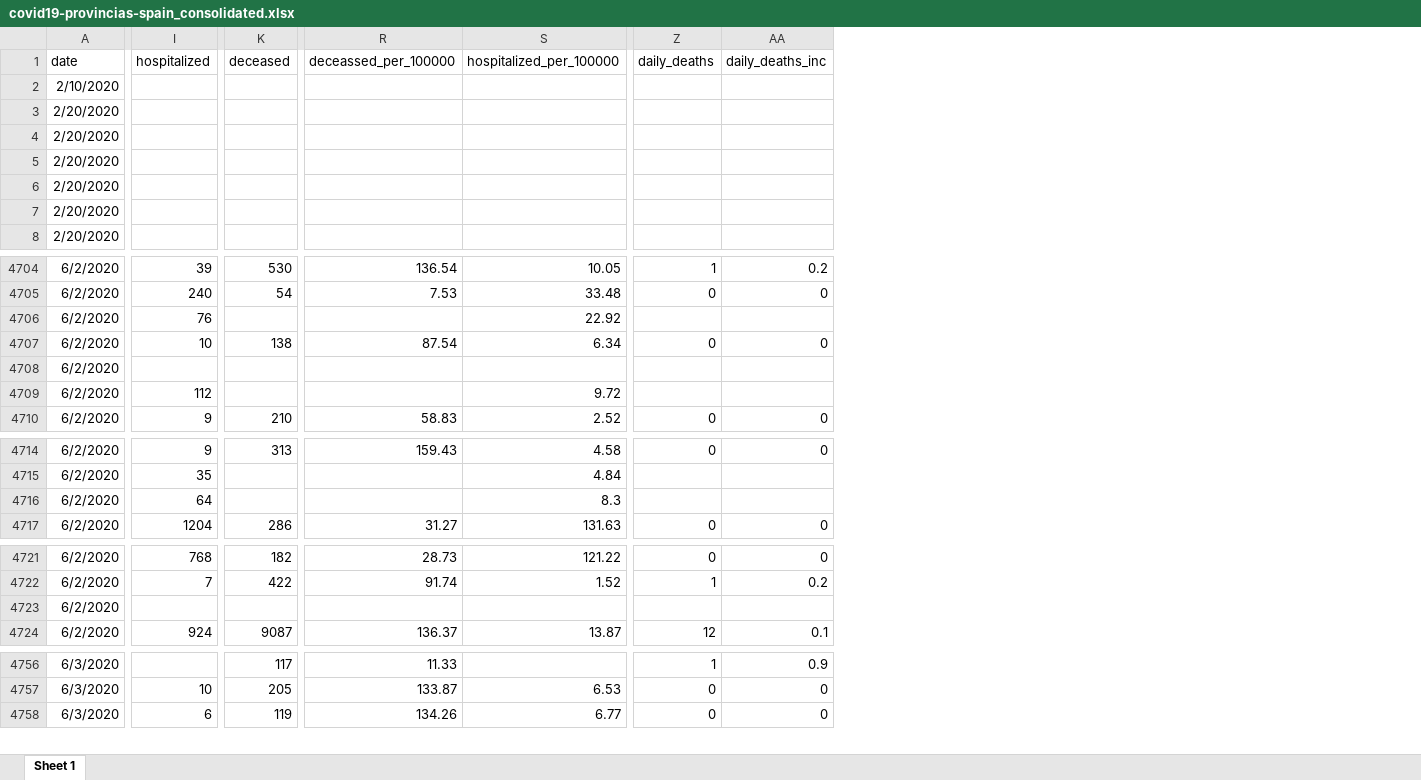
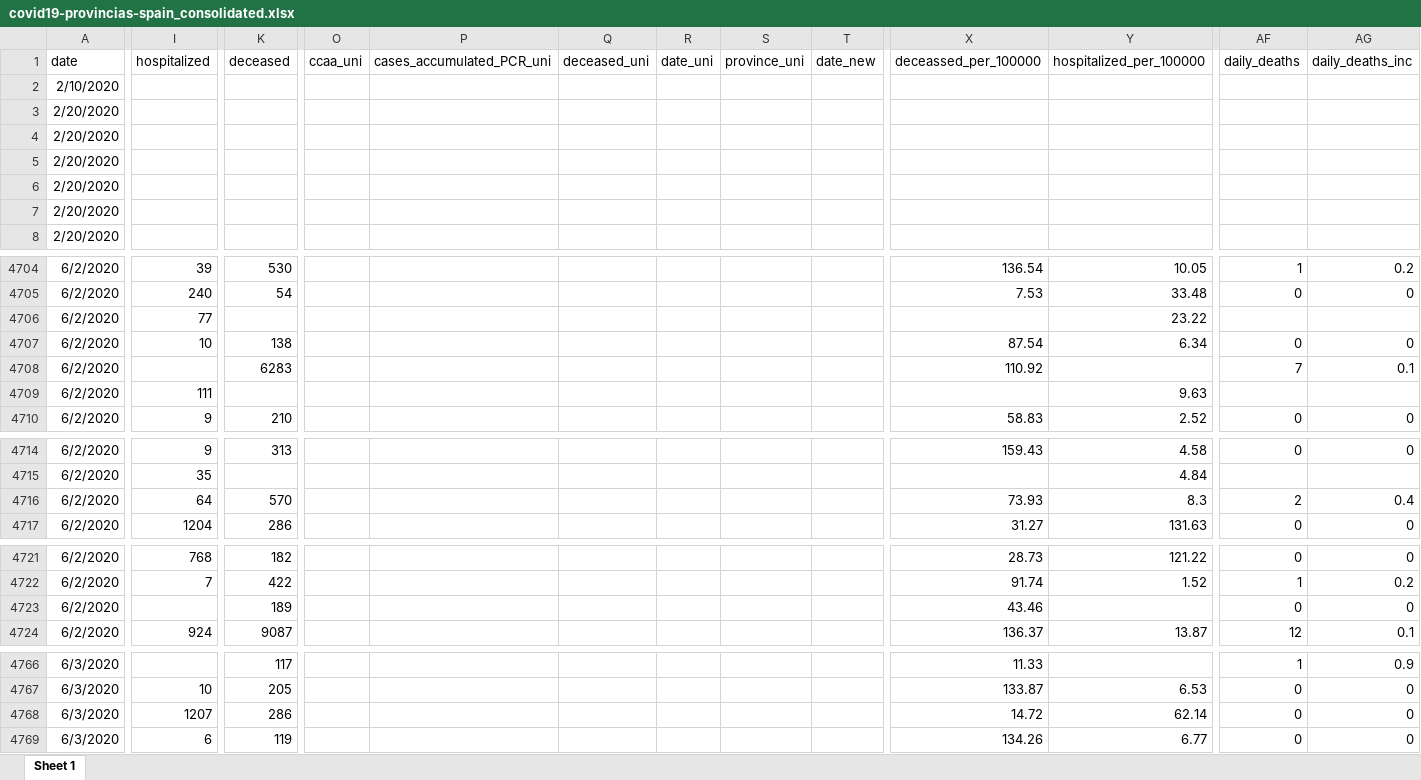
Before and after one commit to montera34/escovid19data, an Excel workbook: data/output/covid19-provincias-spain_consolidated.xlsx, sheet Sheet 1, drawn as a sheet; only a part is shown, gaps mark what is left out; values as stored, in another font and other column widths than the file's, no borders; removed rows and columns are numbered as before the commit, all else as after; rows hold the shown columns only; the diff covers the shown part only; the diff names each change by its address in the sheet, - before the commit and + after, or states it on an @@ line.

```diff
--- a/data/output/covid19-provincias-spain_consolidated.xlsx (sheet Sheet 1)
+++ b/data/output/covid19-provincias-spain_consolidated.xlsx (sheet Sheet 1)
+column O (ccaa_uni), empty
+column P (cases_accumulated_PCR_uni), empty
+column Q (deceased_uni), empty
+column R (date_uni), empty
+column S (province_uni), empty
+column T (date_new), empty
-I4706 (hospitalized): 76
+I4706 (hospitalized): 77
-Y4706 (hospitalized_per_100000): 22.92
+Y4706 (hospitalized_per_100000): 23.22
-K4708 (deceased): (empty)
+K4708 (deceased): 6283
-X4708 (deceassed_per_100000): (empty)
+X4708 (deceassed_per_100000): 110.92
-AF4708 (daily_deaths): (empty)
+AF4708 (daily_deaths): 7
-AG4708 (daily_deaths_inc): (empty)
+AG4708 (daily_deaths_inc): 0.1
-I4709 (hospitalized): 112
+I4709 (hospitalized): 111
-Y4709 (hospitalized_per_100000): 9.72
+Y4709 (hospitalized_per_100000): 9.63
-row 4716: 6/2/2020 | 64 |  |  | 8.3
+row 4716: 6/2/2020 | 64 | 570 |  |  |  |  |  |  | 73.93 | 8.3 | 2 | 0.4
-K4723 (deceased): (empty)
+K4723 (deceased): 189
-X4723 (deceassed_per_100000): (empty)
+X4723 (deceassed_per_100000): 43.46
-AF4723 (daily_deaths): (empty)
+AF4723 (daily_deaths): 0
-AG4723 (daily_deaths_inc): (empty)
+AG4723 (daily_deaths_inc): 0
+row 4768: 6/3/2020 | 1207 | 286 |  |  |  |  |  |  | 14.72 | 62.14 | 0 | 0
```
Also changed, not shown: 42 added rows, 1 removed row and 58 edited cells elsewhere in this sheet, 3 other files.
